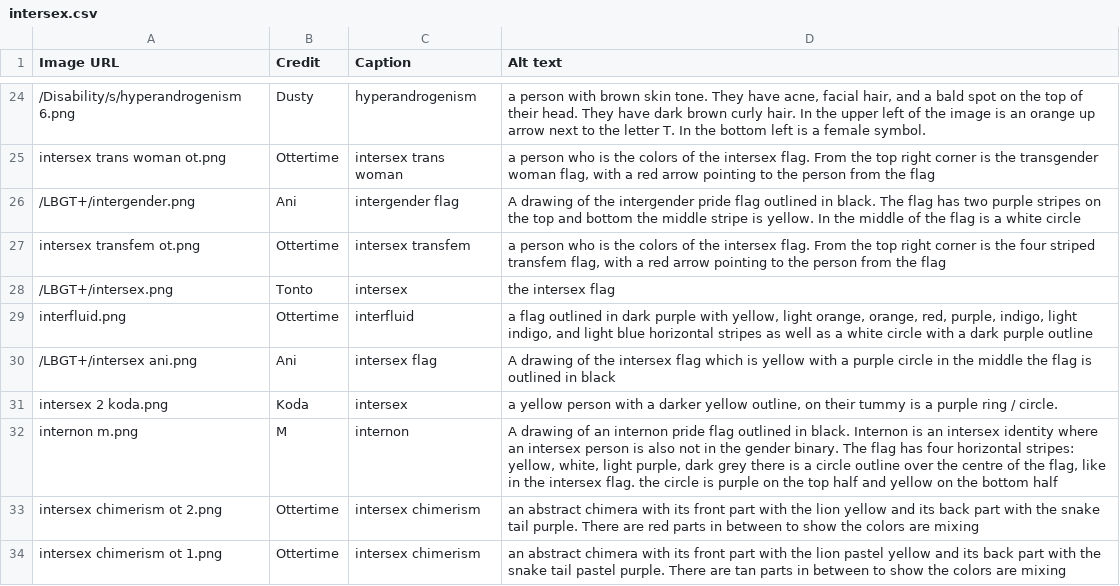
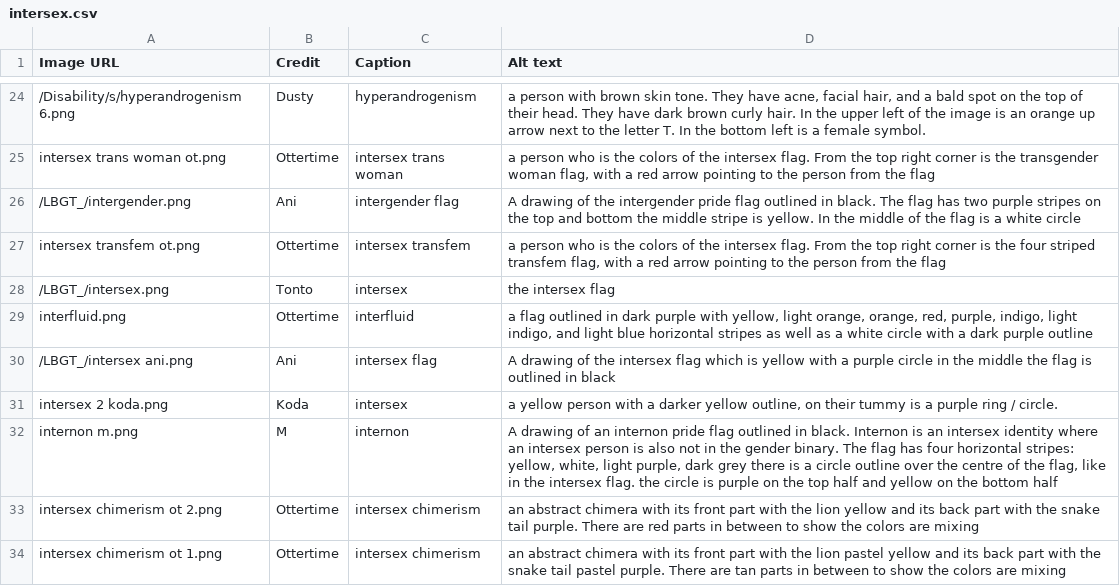
Before and after one commit to goldstargloww/aacil, a CSV file: site/LBGT_/intersex/intersex.csv, drawn as a sheet; only a part is shown, gaps mark what is left out; the diff names each change by its address in the sheet, - before the commit and + after, or states it on an @@ line.

Commit message:
Deduplicate merged LBGT files

```diff
--- a/site/LBGT_/intersex/intersex.csv
+++ b/site/LBGT_/intersex/intersex.csv
-A26 (Image URL): /LBGT+/intergender.png
+A26 (Image URL): /LBGT_/intergender.png
-A28 (Image URL): /LBGT+/intersex.png
+A28 (Image URL): /LBGT_/intersex.png
-A30 (Image URL): /LBGT+/intersex ani.png
+A30 (Image URL): /LBGT_/intersex ani.png
```
Also changed, not shown: 2 other files.
